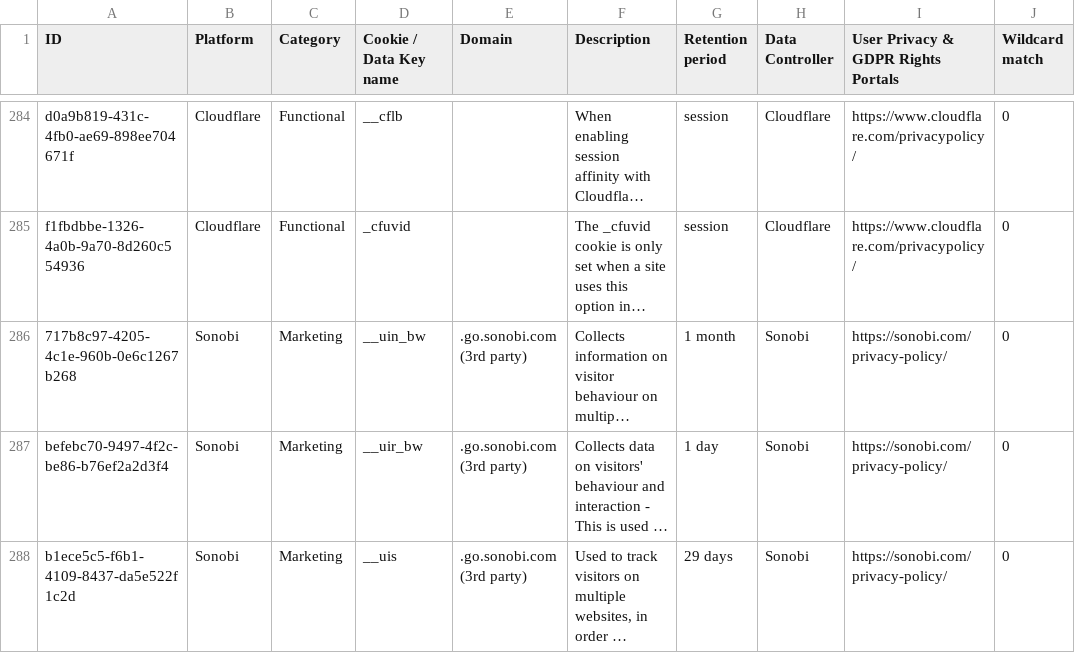
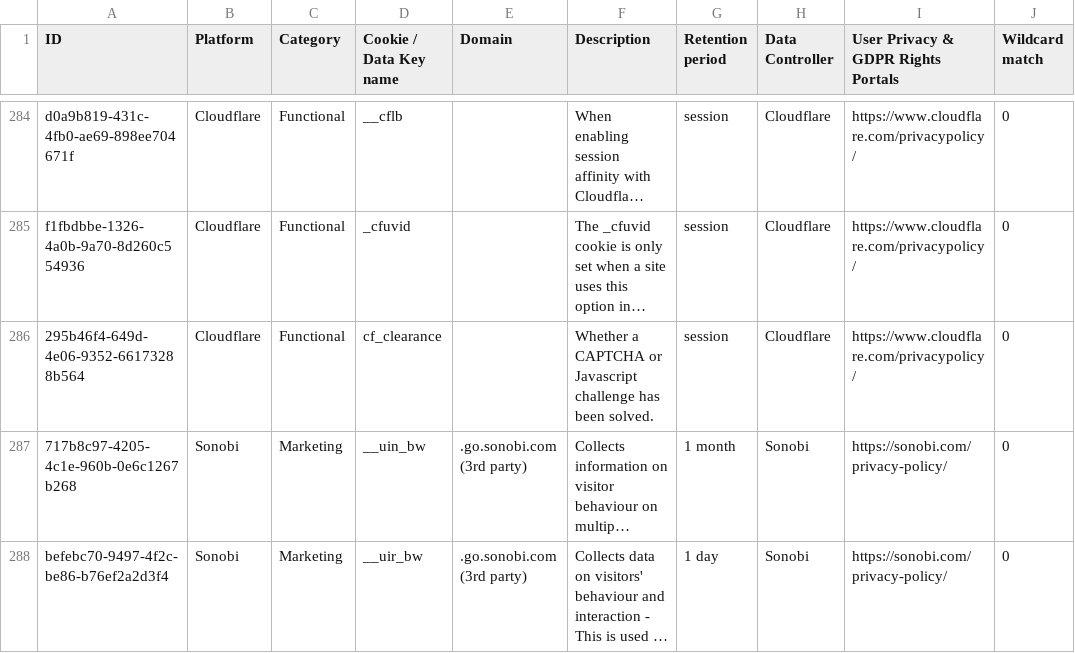
Before and after one commit to jkwakman/Open-Cookie-Database, a CSV file: open-cookie-database.csv, drawn as a sheet; only a part is shown, gaps mark what is left out; the shorter side is filled out with more unchanged rows; long unchanged cells end in …; the diff names each change by its address in the sheet, - before the commit and + after, or states it on an @@ line.

Commit message:
Added cloudflare cookie

```diff
--- a/open-cookie-database.csv
+++ b/open-cookie-database.csv
+row 286: 295b46f4-649d-4e06-9352-66173288b564 | Cloudflare | Functional | cf_clearance |  | Whether a CAPTCHA or Javascript challenge has been solved. | session | Cloudflare | https://www.cloudflare.com/privacypolicy/ | 0
```
